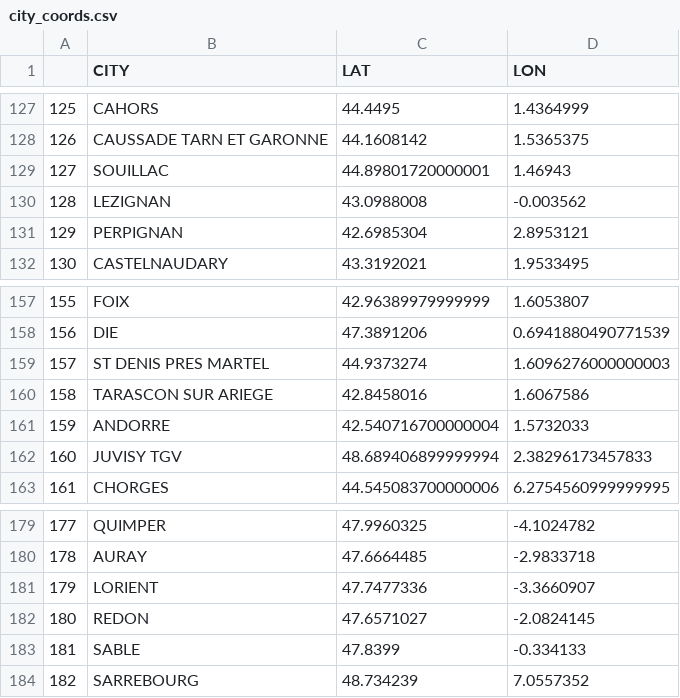
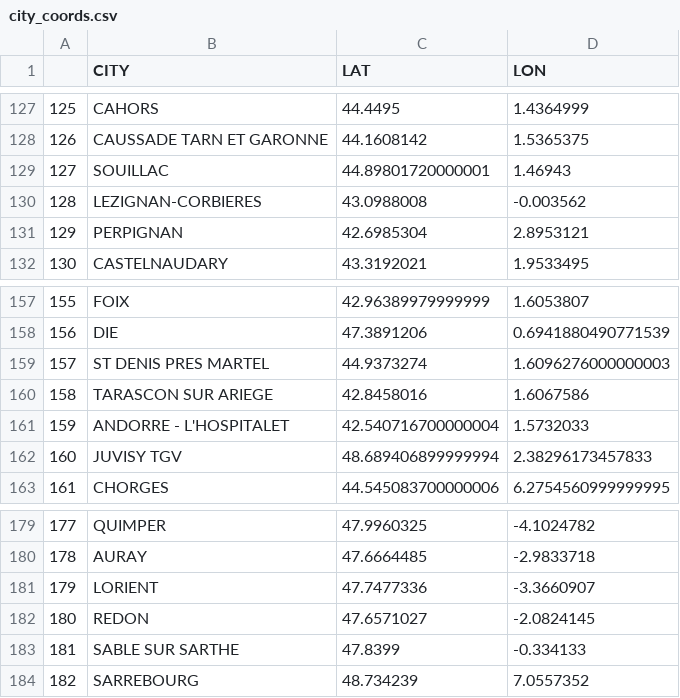
Before and after one commit to antoine-peartree/TGVmax_mapper, a CSV file: resources/city_coords.csv, drawn as a sheet; only a part is shown, gaps mark what is left out; the diff covers the shown part only.

Commit message:
Update some cities coordinates

```diff
--- a/resources/city_coords.csv
+++ b/resources/city_coords.csv
@@ -129,3 +129,3 @@
 127,SOUILLAC,44.89801720000001,1.46943
-128,LEZIGNAN,43.0988008,-0.003562
+128,LEZIGNAN-CORBIERES,43.0988008,-0.003562
 129,PERPIGNAN,42.6985304,2.8953121
@@ -160,3 +160,3 @@
 158,TARASCON SUR ARIEGE,42.8458016,1.6067586
-159,ANDORRE,42.540716700000004,1.5732033
+159,ANDORRE - L'HOSPITALET,42.540716700000004,1.5732033
 160,JUVISY TGV,48.689406899999994,2.38296173457833
@@ -182,3 +182,3 @@
 180,REDON,47.6571027,-2.0824145
-181,SABLE,47.8399,-0.334133
+181,SABLE SUR SARTHE,47.8399,-0.334133
 182,SARREBOURG,48.734239,7.0557352
```
Also changed, not shown: 1 added row and 8 edited cells elsewhere in this file.
